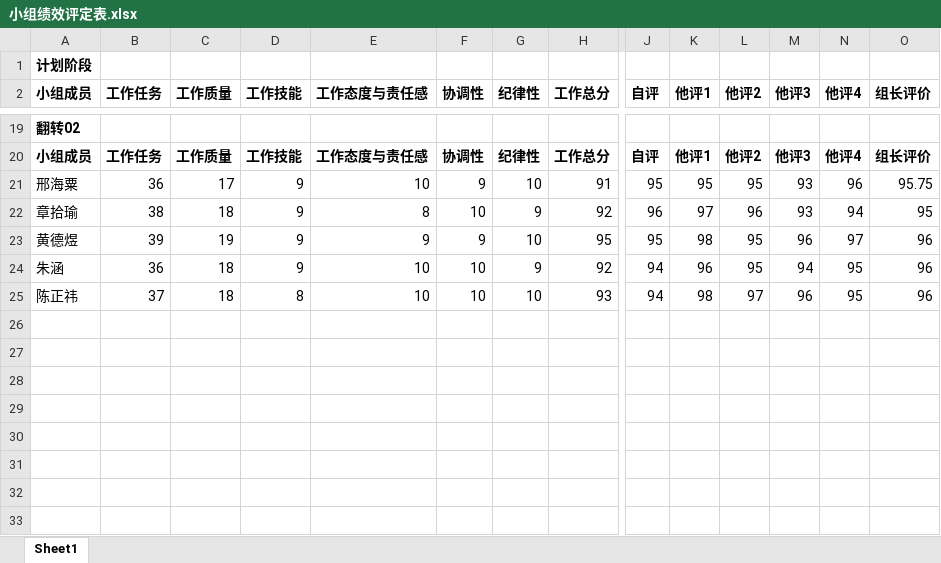
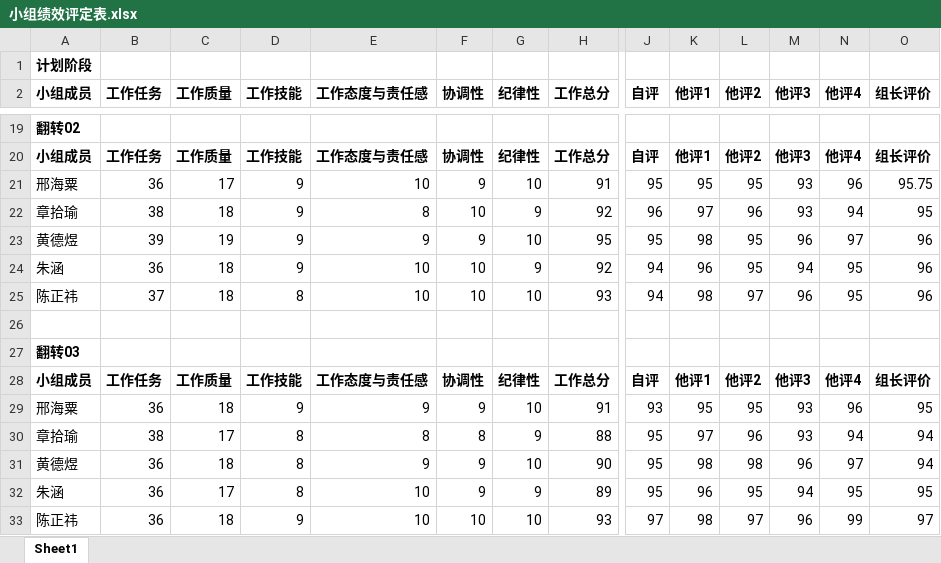
Before and after one commit to ZUCC-SRA2021-G05/Community-GB, an Excel workbook: 绩效评定/小组绩效评定表.xlsx, sheet Sheet1, drawn as a sheet; only a part is shown, gaps mark what is left out; values as stored, in another font and other column widths than the file's, no borders; rows hold the shown columns only; the diff names each change by its address in the sheet, - before the commit and + after, or states it on an @@ line.

Commit message:
Update 小组绩效评定表.xlsx

```diff
--- a/绩效评定/小组绩效评定表.xlsx (sheet Sheet1)
+++ b/绩效评定/小组绩效评定表.xlsx (sheet Sheet1)
+row 26: (empty)
+row 27: 翻转03
+row 28: 小组成员 | 工作任务 | 工作质量 | 工作技能 | 工作态度与责任感 | 协调性 | 纪律性 | 工作总分 | 自评 | 他评1 | 他评2 | 他评3 | 他评4 | 组长评价
+row 29: 邢海粟 | 36 | 18 | 9 | 9 | 9 | 10 | 91 | 93 | 95 | 95 | 93 | 96 | 95
+row 30: 章拾瑜 | 38 | 17 | 8 | 8 | 8 | 9 | 88 | 95 | 97 | 96 | 93 | 94 | 94
+row 31: 黄德煜 | 36 | 18 | 8 | 9 | 9 | 10 | 90 | 95 | 98 | 98 | 96 | 97 | 94
+row 32: 朱涵 | 36 | 17 | 8 | 10 | 9 | 9 | 89 | 95 | 96 | 95 | 94 | 95 | 95
+row 33: 陈正祎 | 36 | 18 | 9 | 10 | 10 | 10 | 93 | 97 | 98 | 97 | 96 | 99 | 97
```
